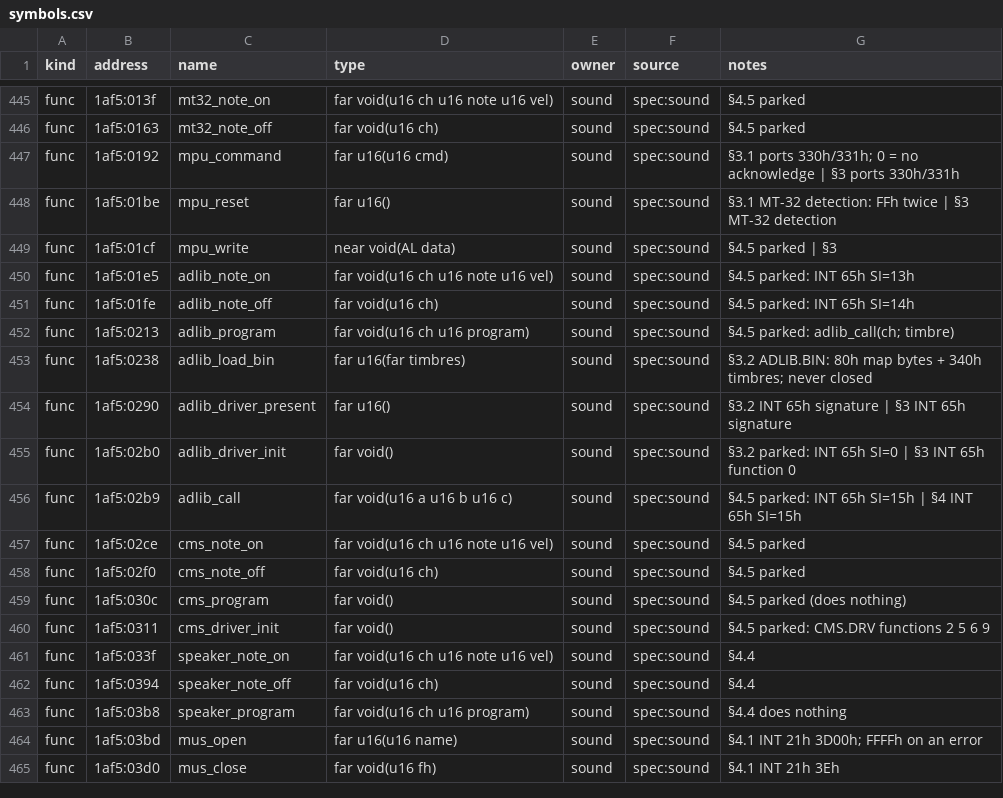
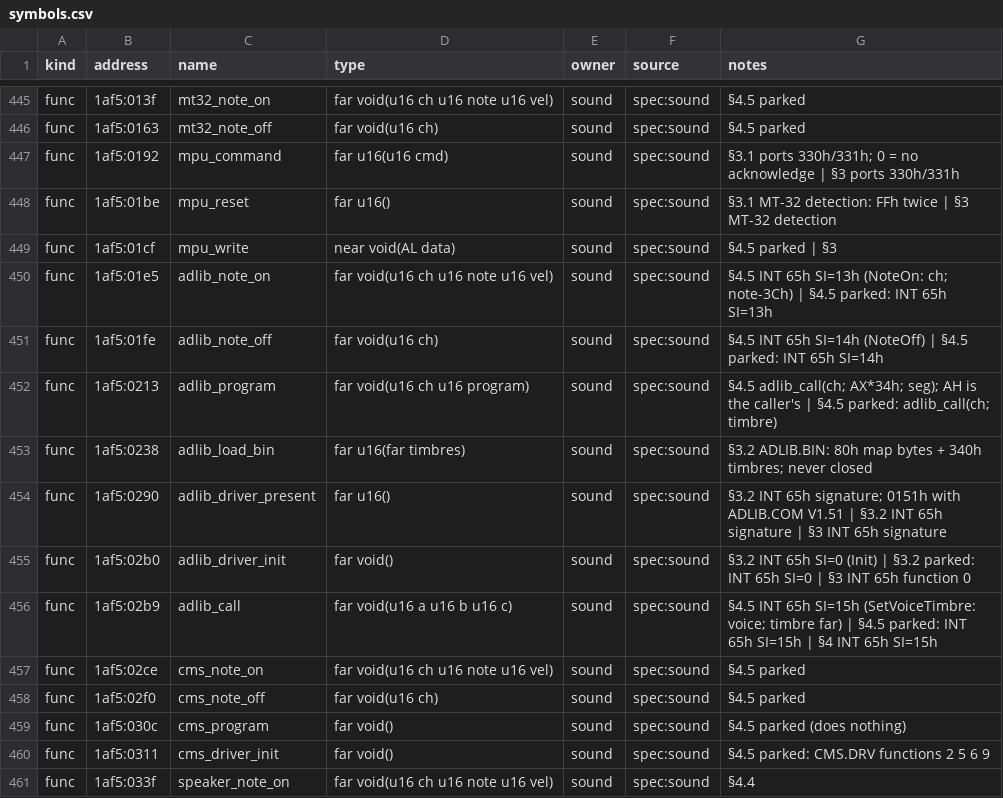
Before and after one commit to PlasticCog/Gunboat, a CSV file: reverse_engineering/symbols.csv, drawn as a sheet; only a part is shown, gaps mark what is left out; the shorter side is filled out with more unchanged rows.

```diff
--- a/reverse_engineering/symbols.csv
+++ b/reverse_engineering/symbols.csv
@@ -449,9 +449,9 @@ func,1af5:01be,mpu_reset,far u16(),sound,spec:sound,§3.1 MT-32 detection: FFh t
 func,1af5:01cf,mpu_write,near void(AL data),sound,spec:sound,§4.5 parked | §3
-func,1af5:01e5,adlib_note_on,far void(u16 ch u16 note u16 vel),sound,spec:sound,§4.5 parked: INT 65h SI=13h
-func,1af5:01fe,adlib_note_off,far void(u16 ch),sound,spec:sound,§4.5 parked: INT 65h SI=14h
-func,1af5:0213,adlib_program,far void(u16 ch u16 program),sound,spec:sound,§4.5 parked: adlib_call(ch; timbre)
+func,1af5:01e5,adlib_note_on,far void(u16 ch u16 note u16 vel),sound,spec:sound,§4.5 INT 65h SI=13h (NoteOn: ch; note-3Ch) | §4.5 parked: INT 65h SI=13h
+func,1af5:01fe,adlib_note_off,far void(u16 ch),sound,spec:sound,§4.5 INT 65h SI=14h (NoteOff) | §4.5 parked: INT 65h SI=14h
+func,1af5:0213,adlib_program,far void(u16 ch u16 program),sound,spec:sound,§4.5 adlib_call(ch; AX*34h; seg); AH is the caller's | §4.5 parked: adlib_call(ch; timbre)
 func,1af5:0238,adlib_load_bin,far u16(far timbres),sound,spec:sound,§3.2 ADLIB.BIN: 80h map bytes + 340h timbres; never closed
-func,1af5:0290,adlib_driver_present,far u16(),sound,spec:sound,§3.2 INT 65h signature | §3 INT 65h signature
-func,1af5:02b0,adlib_driver_init,far void(),sound,spec:sound,§3.2 parked: INT 65h SI=0 | §3 INT 65h function 0
-func,1af5:02b9,adlib_call,far void(u16 a u16 b u16 c),sound,spec:sound,§4.5 parked: INT 65h SI=15h | §4 INT 65h SI=15h
+func,1af5:0290,adlib_driver_present,far u16(),sound,spec:sound,§3.2 INT 65h signature; 0151h with ADLIB.COM V1.51 | §3.2 INT 65h signature | §3 INT 65h signature
+func,1af5:02b0,adlib_driver_init,far void(),sound,spec:sound,§3.2 INT 65h SI=0 (Init) | §3.2 parked: INT 65h SI=0 | §3 INT 65h function 0
+func,1af5:02b9,adlib_call,far void(u16 a u16 b u16 c),sound,spec:sound,§4.5 INT 65h SI=15h (SetVoiceTimbre: voice; timbre far) | §4.5 parked: INT 65h SI=15h | §4 INT 65h SI=15h
 func,1af5:02ce,cms_note_on,far void(u16 ch u16 note u16 vel),sound,spec:sound,§4.5 parked
```
Also changed, not shown: reverse_engineering/spec/sound_symbols.csv, 19 other files.
